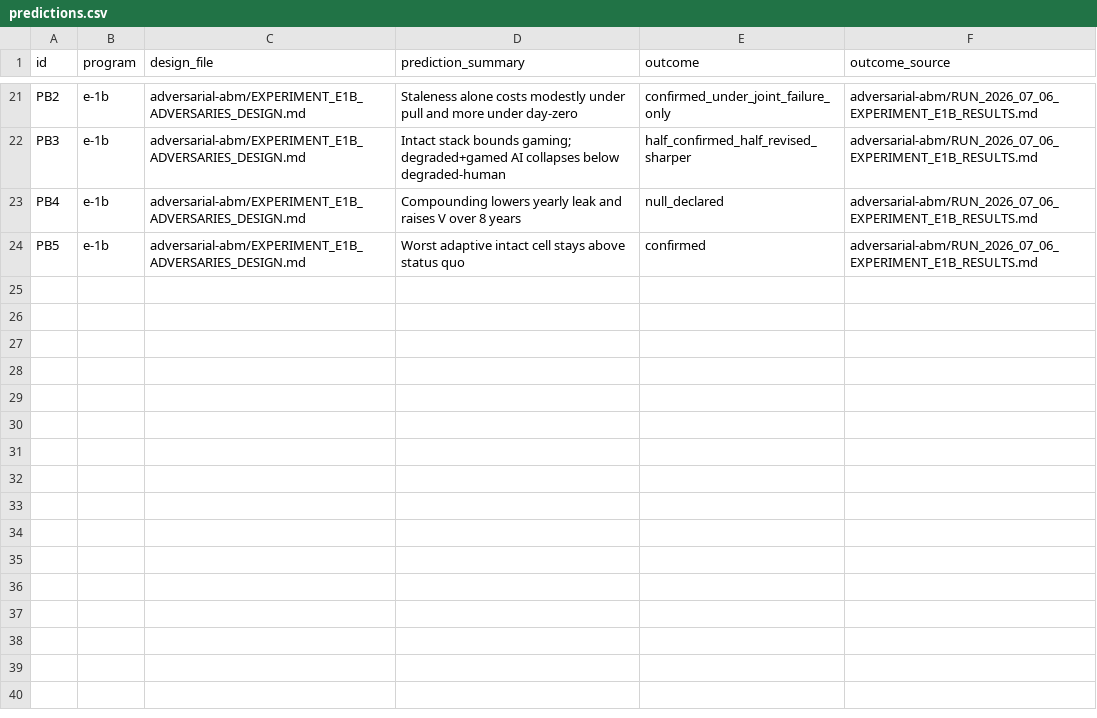
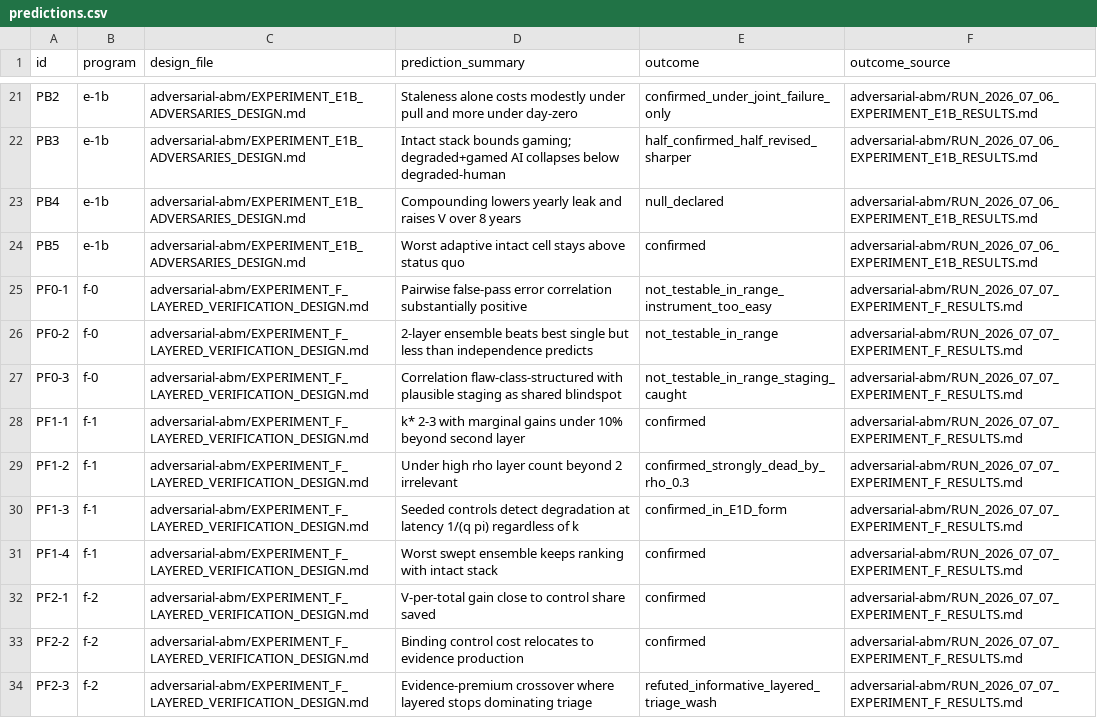
Before and after one commit to moffermann/distributed-governance-experiments, a CSV file: predictions.csv, drawn as a sheet; only a part is shown, gaps mark what is left out; the diff names each change by its address in the sheet, - before the commit and + after, or states it on an @@ line.

Commit message:
Complete Experiment F: the problem is passing honesty, not catching fraud
F-0 executed in full: five real model families (Qwen3.6 35B-A3B, Gemma
4 26B, DeepSeek-R1 14B locally; gpt-5.5 and Claude hosted) judged the
120 pre-committed ground-truth vignettes - 600 verdicts, ground truth
never sent, machine-scored. The fraud side is degenerate: every family
catches essentially every mechanically-checkable flaw including the
predicted plausible-staging blind spot, so the pre-registered
correlation measurements are recorded not-testable-in-range rather than
confirmed, with a harder instrument named as follow-up. The unpredicted
finding carries the program: under one strict prompt, false-flag rates
on clean work span 17 percent (gemma) through 77 (gpt) and 95 (claude)
to 100 percent (qwen flags everything), with conservatism correlated
only between the hosted pair - so auto-release collapses unless layer
composition is specificity-first, strict families belong in the
referral lane, and the E-1d seeded controls become the operating-point
calibrator. F-1 and F-2 close with full prediction accounting: second
layers pay only against independent-error fraud and multiply referral
load; the economic step is human-to-machine, with the binding cost
relocating to court-grade evidence production. Panel plumbing fixes and
per-family decoding deviations recorded in provenance, including the
temperature-zero repetition-loop failures of gemma4 and deepseek-r1.

```diff
--- a/predictions.csv
+++ b/predictions.csv
+row 25: PF0-1 | f-0 | adversarial-abm/EXPERIMENT_F_LAYERED_VERIFICATION_DESIGN.md | Pairwise false-pass error correlation substantially positive | not_testable_in_range_instrument_too_easy | adversarial-abm/RUN_2026_07_07_EXPERIMENT_F_RESULTS.md
+row 26: PF0-2 | f-0 | adversarial-abm/EXPERIMENT_F_LAYERED_VERIFICATION_DESIGN.md | 2-layer ensemble beats best single but less than independence predicts | not_testable_in_range | adversarial-abm/RUN_2026_07_07_EXPERIMENT_F_RESULTS.md
+row 27: PF0-3 | f-0 | adversarial-abm/EXPERIMENT_F_LAYERED_VERIFICATION_DESIGN.md | Correlation flaw-class-structured with plausible staging as shared blindspot | not_testable_in_range_staging_caught | adversarial-abm/RUN_2026_07_07_EXPERIMENT_F_RESULTS.md
+row 28: PF1-1 | f-1 | adversarial-abm/EXPERIMENT_F_LAYERED_VERIFICATION_DESIGN.md | k* 2-3 with marginal gains under 10% beyond second layer | confirmed | adversarial-abm/RUN_2026_07_07_EXPERIMENT_F_RESULTS.md
+row 29: PF1-2 | f-1 | adversarial-abm/EXPERIMENT_F_LAYERED_VERIFICATION_DESIGN.md | Under high rho layer count beyond 2 irrelevant | confirmed_strongly_dead_by_rho_0.3 | adversarial-abm/RUN_2026_07_07_EXPERIMENT_F_RESULTS.md
+row 30: PF1-3 | f-1 | adversarial-abm/EXPERIMENT_F_LAYERED_VERIFICATION_DESIGN.md | Seeded controls detect degradation at latency 1/(q pi) regardless of k | confirmed_in_E1D_form | adversarial-abm/RUN_2026_07_07_EXPERIMENT_F_RESULTS.md
+row 31: PF1-4 | f-1 | adversarial-abm/EXPERIMENT_F_LAYERED_VERIFICATION_DESIGN.md | Worst swept ensemble keeps ranking with intact stack | confirmed | adversarial-abm/RUN_2026_07_07_EXPERIMENT_F_RESULTS.md
+row 32: PF2-1 | f-2 | adversarial-abm/EXPERIMENT_F_LAYERED_VERIFICATION_DESIGN.md | V-per-total gain close to control share saved | confirmed | adversarial-abm/RUN_2026_07_07_EXPERIMENT_F_RESULTS.md
+row 33: PF2-2 | f-2 | adversarial-abm/EXPERIMENT_F_LAYERED_VERIFICATION_DESIGN.md | Binding control cost relocates to evidence production | confirmed | adversarial-abm/RUN_2026_07_07_EXPERIMENT_F_RESULTS.md
+row 34: PF2-3 | f-2 | adversarial-abm/EXPERIMENT_F_LAYERED_VERIFICATION_DESIGN.md | Evidence-premium crossover where layered stops dominating triage | refuted_informative_layered_triage_wash | adversarial-abm/RUN_2026_07_07_EXPERIMENT_F_RESULTS.md
```
Also changed, not shown: 11 other files.
